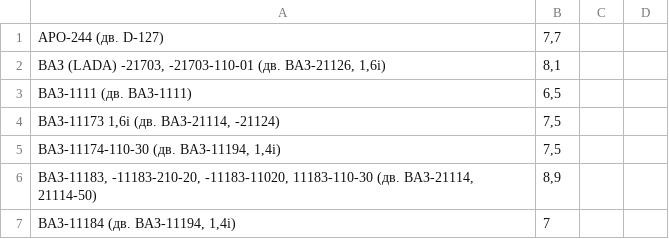
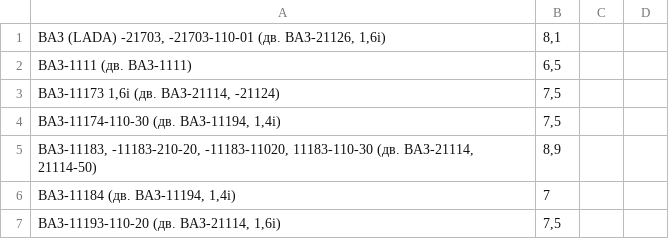
Before and after one commit to Jeksson/PMM, a CSV file: rasxod-topliva-avtomobilej.csv, drawn as a sheet; only a part is shown; the shorter side is filled out with more unchanged rows; the diff names each change by its address in the sheet, - before the commit and + after, or states it on an @@ line.

Commit message:
обновлен список авто + грузовые + автобусы

```diff
--- a/rasxod-topliva-avtomobilej.csv
+++ b/rasxod-topliva-avtomobilej.csv
-row 1: АРО-244 (дв. D-127) | 7,7
```
